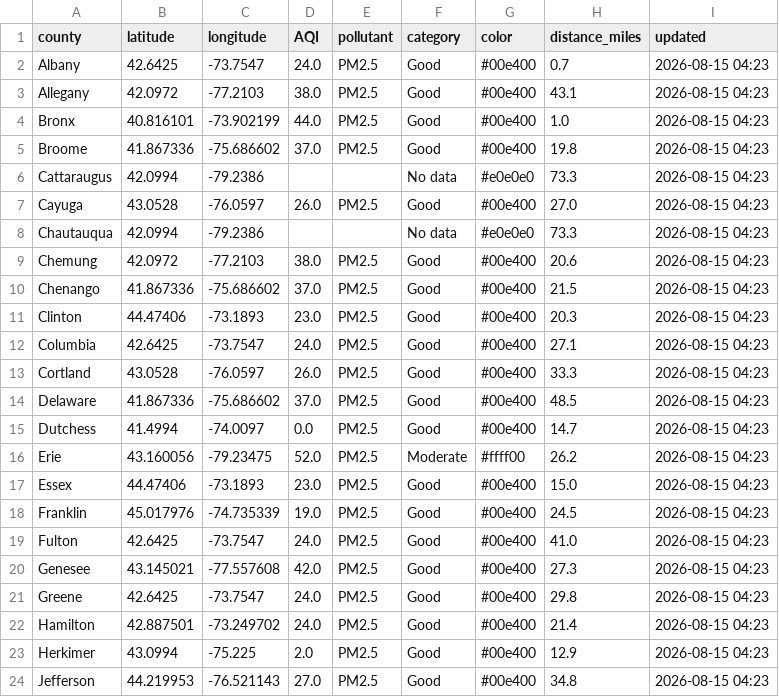
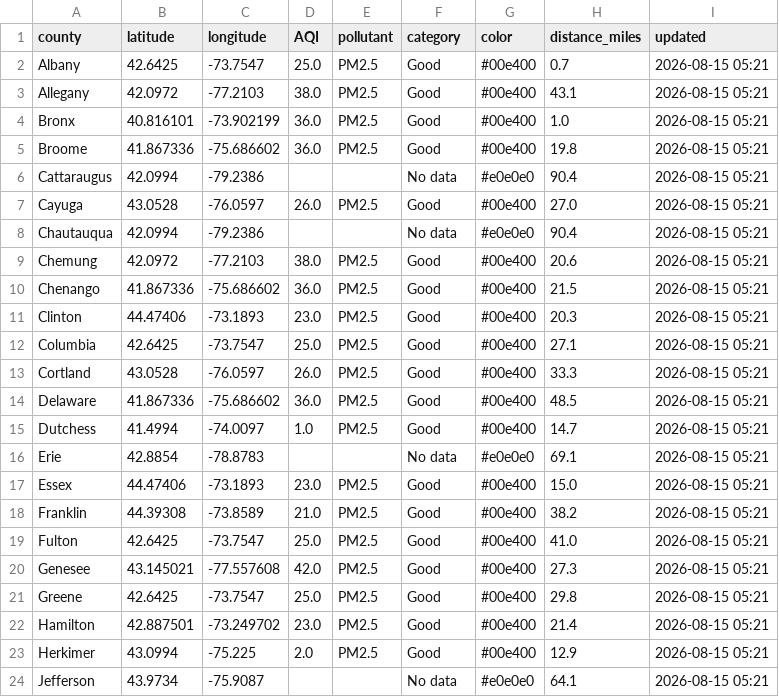
Before and after one commit to somaiyahhafeez/nyc-aqi-map, a CSV file: data.csv, drawn as a sheet; only a part is shown; the diff covers the shown part only.

```diff
--- a/data.csv
+++ b/data.csv
@@ -1,24 +1,24 @@
 county,latitude,longitude,AQI,pollutant,category,color,distance_miles,updated
-Albany,42.6425,-73.7547,24.0,PM2.5,Good,#00e400,0.7,2026-08-15 04:23
-Allegany,42.0972,-77.2103,38.0,PM2.5,Good,#00e400,43.1,2026-08-15 04:23
-Bronx,40.816101,-73.902199,44.0,PM2.5,Good,#00e400,1.0,2026-08-15 04:23
-Broome,41.867336,-75.686602,37.0,PM2.5,Good,#00e400,19.8,2026-08-15 04:23
-Cattaraugus,42.0994,-79.2386,,,No data,#e0e0e0,73.3,2026-08-15 04:23
-Cayuga,43.0528,-76.0597,26.0,PM2.5,Good,#00e400,27.0,2026-08-15 04:23
-Chautauqua,42.0994,-79.2386,,,No data,#e0e0e0,73.3,2026-08-15 04:23
-Chemung,42.0972,-77.2103,38.0,PM2.5,Good,#00e400,20.6,2026-08-15 04:23
-Chenango,41.867336,-75.686602,37.0,PM2.5,Good,#00e400,21.5,2026-08-15 04:23
-Clinton,44.47406,-73.1893,23.0,PM2.5,Good,#00e400,20.3,2026-08-15 04:23
-Columbia,42.6425,-73.7547,24.0,PM2.5,Good,#00e400,27.1,2026-08-15 04:23
-Cortland,43.0528,-76.0597,26.0,PM2.5,Good,#00e400,33.3,2026-08-15 04:23
-Delaware,41.867336,-75.686602,37.0,PM2.5,Good,#00e400,48.5,2026-08-15 04:23
-Dutchess,41.4994,-74.0097,0.0,PM2.5,Good,#00e400,14.7,2026-08-15 04:23
-Erie,43.160056,-79.23475,52.0,PM2.5,Moderate,#ffff00,26.2,2026-08-15 04:23
-Essex,44.47406,-73.1893,23.0,PM2.5,Good,#00e400,15.0,2026-08-15 04:23
-Franklin,45.017976,-74.735339,19.0,PM2.5,Good,#00e400,24.5,2026-08-15 04:23
-Fulton,42.6425,-73.7547,24.0,PM2.5,Good,#00e400,41.0,2026-08-15 04:23
-Genesee,43.145021,-77.557608,42.0,PM2.5,Good,#00e400,27.3,2026-08-15 04:23
-Greene,42.6425,-73.7547,24.0,PM2.5,Good,#00e400,29.8,2026-08-15 04:23
-Hamilton,42.887501,-73.249702,24.0,PM2.5,Good,#00e400,21.4,2026-08-15 04:23
-Herkimer,43.0994,-75.225,2.0,PM2.5,Good,#00e400,12.9,2026-08-15 04:23
-Jefferson,44.219953,-76.521143,27.0,PM2.5,Good,#00e400,34.8,2026-08-15 04:23
+Albany,42.6425,-73.7547,25.0,PM2.5,Good,#00e400,0.7,2026-08-15 05:21
+Allegany,42.0972,-77.2103,38.0,PM2.5,Good,#00e400,43.1,2026-08-15 05:21
+Bronx,40.816101,-73.902199,36.0,PM2.5,Good,#00e400,1.0,2026-08-15 05:21
+Broome,41.867336,-75.686602,36.0,PM2.5,Good,#00e400,19.8,2026-08-15 05:21
+Cattaraugus,42.0994,-79.2386,,,No data,#e0e0e0,90.4,2026-08-15 05:21
+Cayuga,43.0528,-76.0597,26.0,PM2.5,Good,#00e400,27.0,2026-08-15 05:21
+Chautauqua,42.0994,-79.2386,,,No data,#e0e0e0,90.4,2026-08-15 05:21
+Chemung,42.0972,-77.2103,38.0,PM2.5,Good,#00e400,20.6,2026-08-15 05:21
+Chenango,41.867336,-75.686602,36.0,PM2.5,Good,#00e400,21.5,2026-08-15 05:21
+Clinton,44.47406,-73.1893,23.0,PM2.5,Good,#00e400,20.3,2026-08-15 05:21
+Columbia,42.6425,-73.7547,25.0,PM2.5,Good,#00e400,27.1,2026-08-15 05:21
+Cortland,43.0528,-76.0597,26.0,PM2.5,Good,#00e400,33.3,2026-08-15 05:21
+Delaware,41.867336,-75.686602,36.0,PM2.5,Good,#00e400,48.5,2026-08-15 05:21
+Dutchess,41.4994,-74.0097,1.0,PM2.5,Good,#00e400,14.7,2026-08-15 05:21
+Erie,42.8854,-78.8783,,,No data,#e0e0e0,69.1,2026-08-15 05:21
+Essex,44.47406,-73.1893,23.0,PM2.5,Good,#00e400,15.0,2026-08-15 05:21
+Franklin,44.39308,-73.8589,21.0,PM2.5,Good,#00e400,38.2,2026-08-15 05:21
+Fulton,42.6425,-73.7547,25.0,PM2.5,Good,#00e400,41.0,2026-08-15 05:21
+Genesee,43.145021,-77.557608,42.0,PM2.5,Good,#00e400,27.3,2026-08-15 05:21
+Greene,42.6425,-73.7547,25.0,PM2.5,Good,#00e400,29.8,2026-08-15 05:21
+Hamilton,42.887501,-73.249702,23.0,PM2.5,Good,#00e400,21.4,2026-08-15 05:21
+Herkimer,43.0994,-75.225,2.0,PM2.5,Good,#00e400,12.9,2026-08-15 05:21
+Jefferson,43.9734,-75.9087,,,No data,#e0e0e0,64.1,2026-08-15 05:21
```
Also changed, not shown: 73 edited cells elsewhere in this file, nyc_data.csv.
